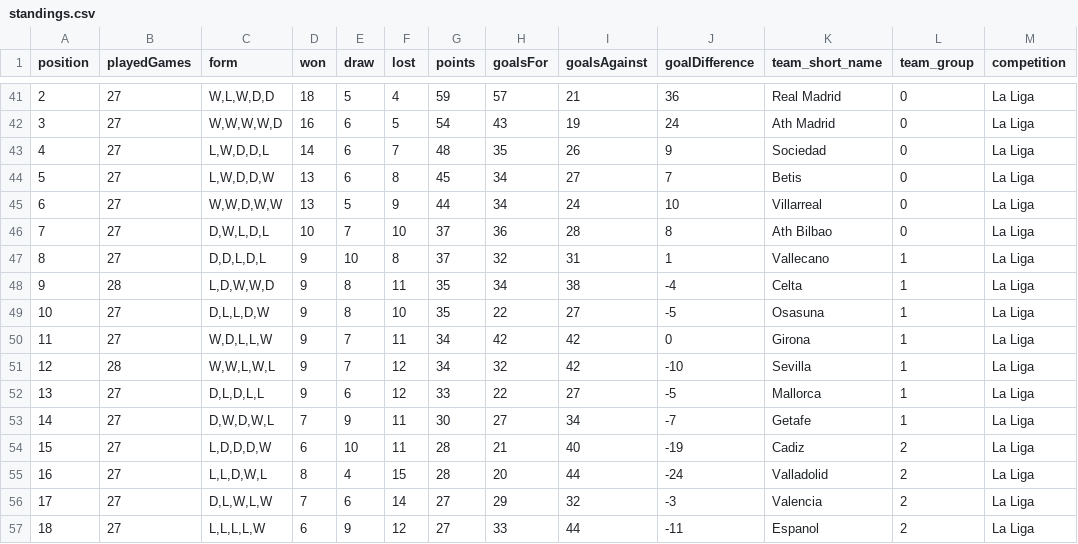
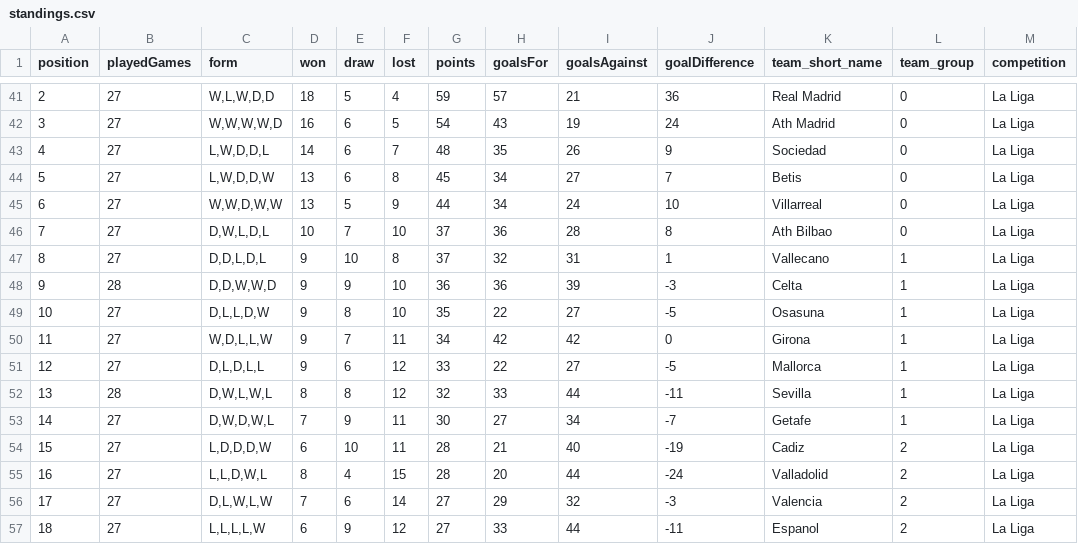
Before and after one commit to IncioMan/football_data_analysis, a CSV file: data/outputs/standings.csv, drawn as a sheet; only a part is shown, gaps mark what is left out.

```diff
--- a/data/outputs/standings.csv
+++ b/data/outputs/standings.csv
@@ -47,7 +47,7 @@ position,playedGames,form,won,draw,lost,points,goalsFor,goalsAgainst,goalDiffere
 8,27,"D,D,L,D,L",9,10,8,37,32,31,1,Vallecano,1,La Liga
-9,28,"L,D,W,W,D",9,8,11,35,34,38,-4,Celta,1,La Liga
+9,28,"D,D,W,W,D",9,9,10,36,36,39,-3,Celta,1,La Liga
 10,27,"D,L,L,D,W",9,8,10,35,22,27,-5,Osasuna,1,La Liga
 11,27,"W,D,L,L,W",9,7,11,34,42,42,0,Girona,1,La Liga
-12,28,"W,W,L,W,L",9,7,12,34,32,42,-10,Sevilla,1,La Liga
-13,27,"D,L,D,L,L",9,6,12,33,22,27,-5,Mallorca,1,La Liga
+12,27,"D,L,D,L,L",9,6,12,33,22,27,-5,Mallorca,1,La Liga
+13,28,"D,W,L,W,L",8,8,12,32,33,44,-11,Sevilla,1,La Liga
 14,27,"D,W,D,W,L",7,9,11,30,27,34,-7,Getafe,1,La Liga
```
Also changed, not shown: 1 other file.
